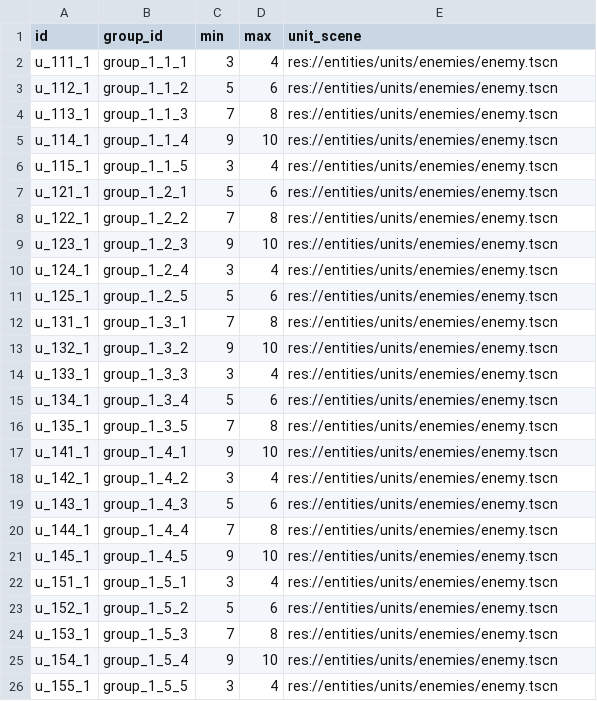
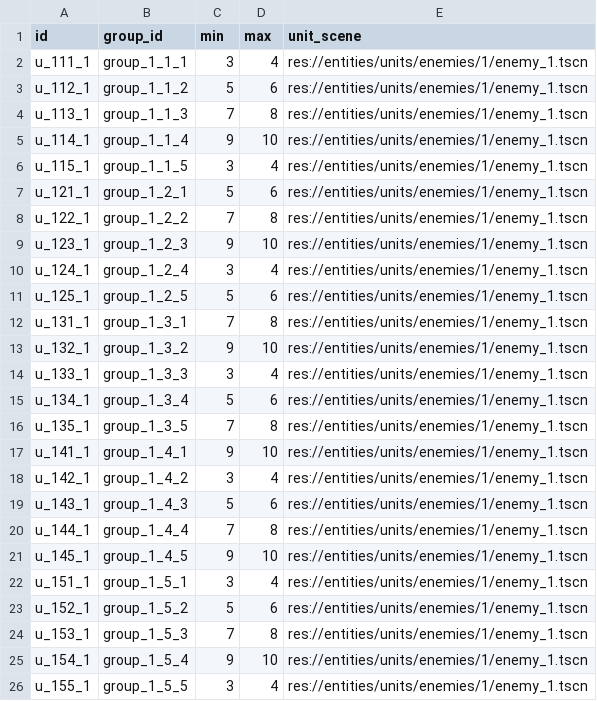
Before and after one commit to sdotyxz/playground_godot, a CSV file: Game/configs/unit_config.csv, drawn as a sheet.

```diff
--- a/Game/configs/unit_config.csv
+++ b/Game/configs/unit_config.csv
@@ -1,26 +1,26 @@
 id,group_id,min,max,unit_scene
-u_111_1,group_1_1_1,3,4,res://entities/units/enemies/enemy.tscn
-u_112_1,group_1_1_2,5,6,res://entities/units/enemies/enemy.tscn
-u_113_1,group_1_1_3,7,8,res://entities/units/enemies/enemy.tscn
-u_114_1,group_1_1_4,9,10,res://entities/units/enemies/enemy.tscn
-u_115_1,group_1_1_5,3,4,res://entities/units/enemies/enemy.tscn
-u_121_1,group_1_2_1,5,6,res://entities/units/enemies/enemy.tscn
-u_122_1,group_1_2_2,7,8,res://entities/units/enemies/enemy.tscn
-u_123_1,group_1_2_3,9,10,res://entities/units/enemies/enemy.tscn
-u_124_1,group_1_2_4,3,4,res://entities/units/enemies/enemy.tscn
-u_125_1,group_1_2_5,5,6,res://entities/units/enemies/enemy.tscn
-u_131_1,group_1_3_1,7,8,res://entities/units/enemies/enemy.tscn
-u_132_1,group_1_3_2,9,10,res://entities/units/enemies/enemy.tscn
-u_133_1,group_1_3_3,3,4,res://entities/units/enemies/enemy.tscn
-u_134_1,group_1_3_4,5,6,res://entities/units/enemies/enemy.tscn
-u_135_1,group_1_3_5,7,8,res://entities/units/enemies/enemy.tscn
-u_141_1,group_1_4_1,9,10,res://entities/units/enemies/enemy.tscn
-u_142_1,group_1_4_2,3,4,res://entities/units/enemies/enemy.tscn
-u_143_1,group_1_4_3,5,6,res://entities/units/enemies/enemy.tscn
-u_144_1,group_1_4_4,7,8,res://entities/units/enemies/enemy.tscn
-u_145_1,group_1_4_5,9,10,res://entities/units/enemies/enemy.tscn
-u_151_1,group_1_5_1,3,4,res://entities/units/enemies/enemy.tscn
-u_152_1,group_1_5_2,5,6,res://entities/units/enemies/enemy.tscn
-u_153_1,group_1_5_3,7,8,res://entities/units/enemies/enemy.tscn
-u_154_1,group_1_5_4,9,10,res://entities/units/enemies/enemy.tscn
-u_155_1,group_1_5_5,3,4,res://entities/units/enemies/enemy.tscn
+u_111_1,group_1_1_1,3,4,res://entities/units/enemies/1/enemy_1.tscn
+u_112_1,group_1_1_2,5,6,res://entities/units/enemies/1/enemy_1.tscn
+u_113_1,group_1_1_3,7,8,res://entities/units/enemies/1/enemy_1.tscn
+u_114_1,group_1_1_4,9,10,res://entities/units/enemies/1/enemy_1.tscn
+u_115_1,group_1_1_5,3,4,res://entities/units/enemies/1/enemy_1.tscn
+u_121_1,group_1_2_1,5,6,res://entities/units/enemies/1/enemy_1.tscn
+u_122_1,group_1_2_2,7,8,res://entities/units/enemies/1/enemy_1.tscn
+u_123_1,group_1_2_3,9,10,res://entities/units/enemies/1/enemy_1.tscn
+u_124_1,group_1_2_4,3,4,res://entities/units/enemies/1/enemy_1.tscn
+u_125_1,group_1_2_5,5,6,res://entities/units/enemies/1/enemy_1.tscn
+u_131_1,group_1_3_1,7,8,res://entities/units/enemies/1/enemy_1.tscn
+u_132_1,group_1_3_2,9,10,res://entities/units/enemies/1/enemy_1.tscn
+u_133_1,group_1_3_3,3,4,res://entities/units/enemies/1/enemy_1.tscn
+u_134_1,group_1_3_4,5,6,res://entities/units/enemies/1/enemy_1.tscn
+u_135_1,group_1_3_5,7,8,res://entities/units/enemies/1/enemy_1.tscn
+u_141_1,group_1_4_1,9,10,res://entities/units/enemies/1/enemy_1.tscn
+u_142_1,group_1_4_2,3,4,res://entities/units/enemies/1/enemy_1.tscn
+u_143_1,group_1_4_3,5,6,res://entities/units/enemies/1/enemy_1.tscn
+u_144_1,group_1_4_4,7,8,res://entities/units/enemies/1/enemy_1.tscn
+u_145_1,group_1_4_5,9,10,res://entities/units/enemies/1/enemy_1.tscn
+u_151_1,group_1_5_1,3,4,res://entities/units/enemies/1/enemy_1.tscn
+u_152_1,group_1_5_2,5,6,res://entities/units/enemies/1/enemy_1.tscn
+u_153_1,group_1_5_3,7,8,res://entities/units/enemies/1/enemy_1.tscn
+u_154_1,group_1_5_4,9,10,res://entities/units/enemies/1/enemy_1.tscn
+u_155_1,group_1_5_5,3,4,res://entities/units/enemies/1/enemy_1.tscn
```
Also changed, not shown: 12 other files.
